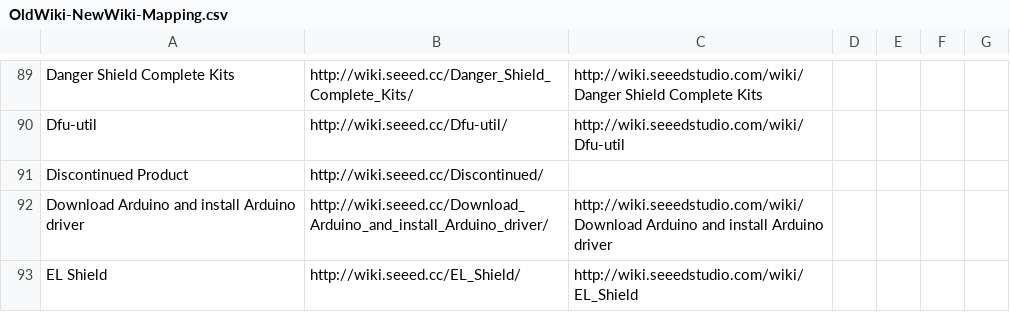
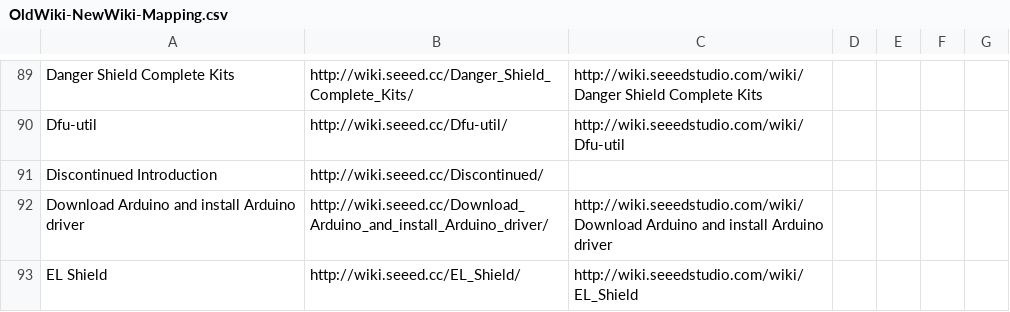
Before and after one commit to SeeedDocument/Seeed-WiKi, a CSV file: OldWiki-NewWiki-Mapping.csv, drawn as a sheet; only a part is shown, gaps mark what is left out.

```diff
--- a/OldWiki-NewWiki-Mapping.csv
+++ b/OldWiki-NewWiki-Mapping.csv
@@ -90,3 +90,3 @@ Danger Shield Complete Kits,http://wiki.seeed.cc/Danger_Shield_Complete_Kits/,ht
 Dfu-util,http://wiki.seeed.cc/Dfu-util/,http://wiki.seeedstudio.com/wiki/Dfu-util
-Discontinued Product,http://wiki.seeed.cc/Discontinued/,
+Discontinued Introduction,http://wiki.seeed.cc/Discontinued/,
 Download Arduino and install Arduino driver,http://wiki.seeed.cc/Download_Arduino_and_install_Arduino_driver/,http://wiki.seeedstudio.com/wiki/Download Arduino and install Arduino driver
```
Also changed, not shown: 4 other files.
